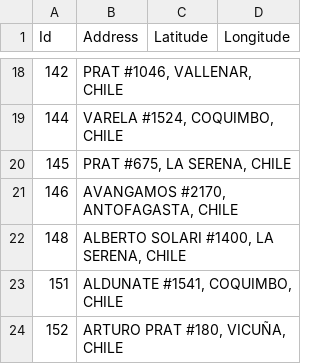
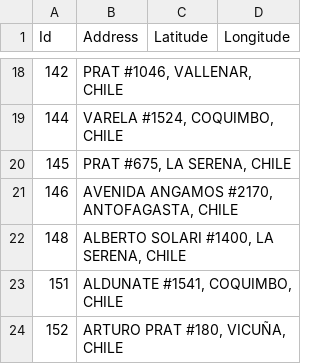
Before and after one commit to gmezaarrepol/business, a CSV file: csv/adress2.csv, drawn as a sheet; only a part is shown, gaps mark what is left out.

Commit message:
Add files via upload

```diff
--- a/csv/adress2.csv
+++ b/csv/adress2.csv
@@ -20,3 +20,3 @@
 145;PRAT #675, LA SERENA, CHILE;;
-146;AVANGAMOS #2170, ANTOFAGASTA, CHILE;;
+146;AVENIDA ANGAMOS #2170, ANTOFAGASTA, CHILE;;
 148;ALBERTO SOLARI #1400, LA SERENA, CHILE;;
```
